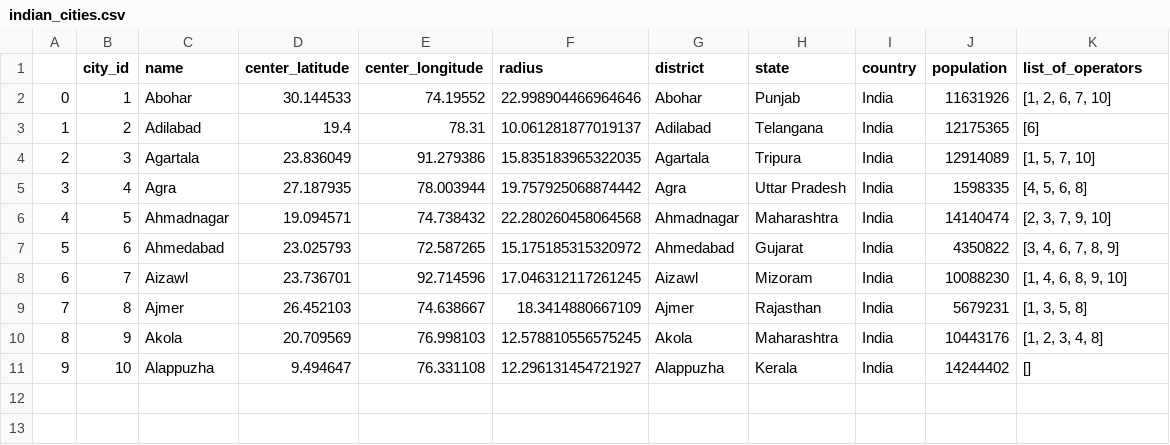
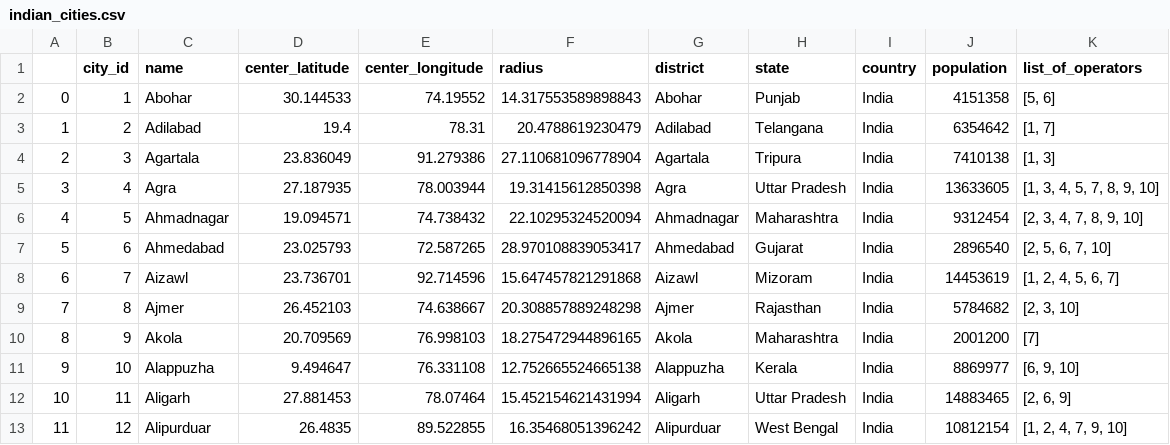
Before and after one commit to DathaRishyanth/Fedex_Hyperlocal, a CSV file: datasets/Generated_datasets/indian_cities.csv, drawn as a sheet; only a part is shown; the diff covers the shown part only.

Commit message:
add dynamic tables

```diff
--- a/datasets/Generated_datasets/indian_cities.csv
+++ b/datasets/Generated_datasets/indian_cities.csv
@@ -1,11 +1,13 @@
 ,city_id,name,center_latitude,center_longitude,radius,district,state,country,population,list_of_operators
-0,1,Abohar,30.144533,74.19552,22.998904466964646,Abohar,Punjab,India,11631926,"[1, 2, 6, 7, 10]"
-1,2,Adilabad,19.4,78.31,10.061281877019137,Adilabad,Telangana,India,12175365,[6]
-2,3,Agartala,23.836049,91.279386,15.835183965322035,Agartala,Tripura,India,12914089,"[1, 5, 7, 10]"
-3,4,Agra,27.187935,78.003944,19.757925068874442,Agra,Uttar Pradesh,India,1598335,"[4, 5, 6, 8]"
-4,5,Ahmadnagar,19.094571,74.738432,22.280260458064568,Ahmadnagar,Maharashtra,India,14140474,"[2, 3, 7, 9, 10]"
-5,6,Ahmedabad,23.025793,72.587265,15.175185315320972,Ahmedabad,Gujarat,India,4350822,"[3, 4, 6, 7, 8, 9]"
-6,7,Aizawl  ,23.736701,92.714596,17.046312117261245,Aizawl  ,Mizoram,India,10088230,"[1, 4, 6, 8, 9, 10]"
-7,8,Ajmer,26.452103,74.638667,18.3414880667109,Ajmer,Rajasthan,India,5679231,"[1, 3, 5, 8]"
-8,9,Akola,20.709569,76.998103,12.578810556575245,Akola,Maharashtra,India,10443176,"[1, 2, 3, 4, 8]"
-9,10,Alappuzha,9.494647,76.331108,12.296131454721927,Alappuzha,Kerala,India,14244402,[]
+0,1,Abohar,30.144533,74.19552,14.317553589898843,Abohar,Punjab,India,4151358,"[5, 6]"
+1,2,Adilabad,19.4,78.31,20.4788619230479,Adilabad,Telangana,India,6354642,"[1, 7]"
+2,3,Agartala,23.836049,91.279386,27.110681096778904,Agartala,Tripura,India,7410138,"[1, 3]"
+3,4,Agra,27.187935,78.003944,19.31415612850398,Agra,Uttar Pradesh,India,13633605,"[1, 3, 4, 5, 7, 8, 9, 10]"
+4,5,Ahmadnagar,19.094571,74.738432,22.10295324520094,Ahmadnagar,Maharashtra,India,9312454,"[2, 3, 4, 7, 8, 9, 10]"
+5,6,Ahmedabad,23.025793,72.587265,28.970108839053417,Ahmedabad,Gujarat,India,2896540,"[2, 5, 6, 7, 10]"
+6,7,Aizawl  ,23.736701,92.714596,15.647457821291868,Aizawl  ,Mizoram,India,14453619,"[1, 2, 4, 5, 6, 7]"
+7,8,Ajmer,26.452103,74.638667,20.308857889248298,Ajmer,Rajasthan,India,5784682,"[2, 3, 10]"
+8,9,Akola,20.709569,76.998103,18.275472944896165,Akola,Maharashtra,India,2001200,[7]
+9,10,Alappuzha,9.494647,76.331108,12.752665524665138,Alappuzha,Kerala,India,8869977,"[6, 9, 10]"
+10,11,Aligarh,27.881453,78.07464,15.452154621431994,Aligarh,Uttar Pradesh,India,14883465,"[2, 6, 9]"
+11,12,Alipurduar,26.4835,89.522855,16.35468051396242,Alipurduar,West Bengal,India,10812154,"[1, 2, 4, 7, 9, 10]"
```
Also changed, not shown: 13 added rows elsewhere in this file, datasets/Generated_datasets/customers.csv, datasets/Generated_datasets/drivers.csv, 4 other files.
